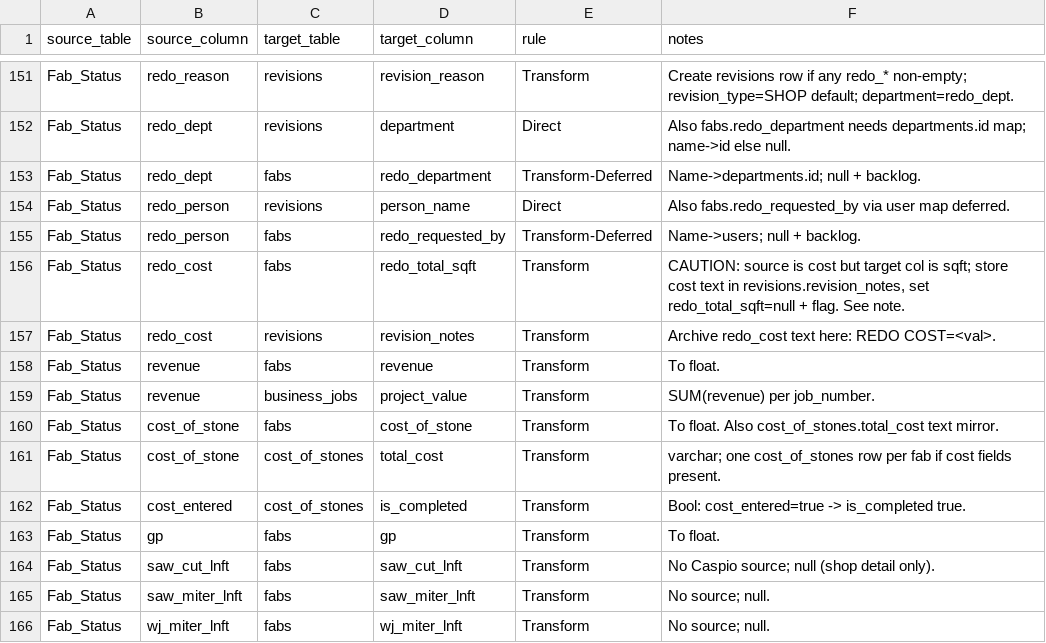
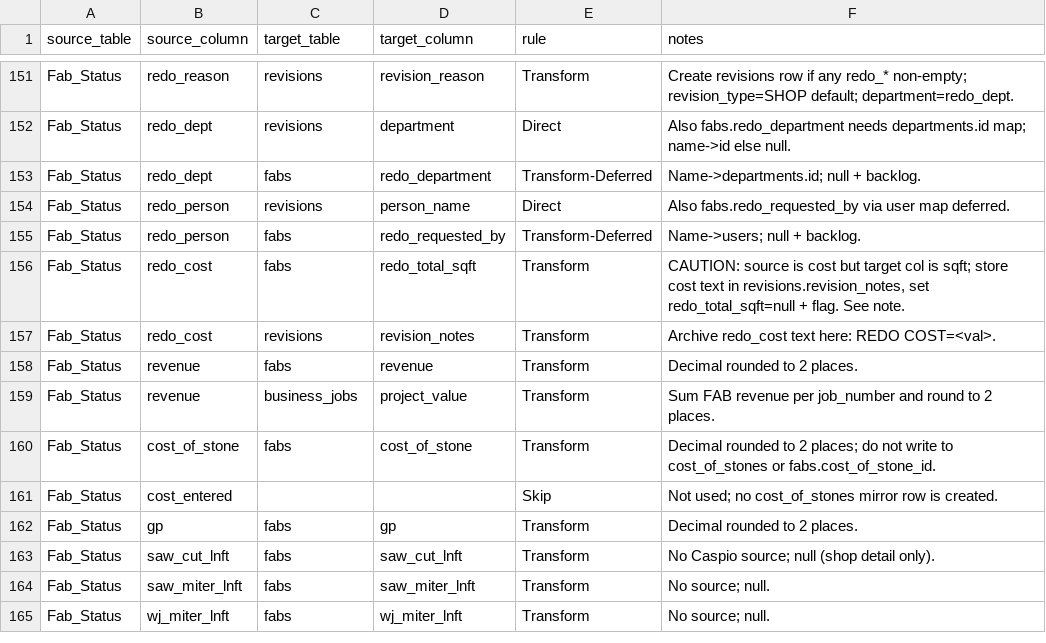
Before and after one commit to ncktechnologies/alphagranite-backend, a CSV file: data_migration/mapping_matrix.csv, drawn as a sheet; only a part is shown, gaps mark what is left out.

Commit message:
feat(performance_data): Add holiday and working day calculations for improved revenue metrics
- Implemented functions to calculate company holidays and working days in a year.
- Updated `derive_static_data` to use dynamic working days for breakeven revenue calculations.
- Enhanced `breakeven_gross_profit_for_period` to account for working days in the year.
- Added tests for holiday calculations and working days in the year.

feat(labor_cost_report_widgets): Introduce widgets for labor cost reports

- Created a new module for labor cost report widgets to display revenue, wages, and overhead metrics.
- Widgets compare actual values against breakeven figures derived from static data.
- Implemented rounding and delta calculations for widget values.

test(tests): Add comprehensive tests for new features and data migration

- Added tests for working days and holiday calculations in `test_labor_cost_variants.py`.
- Introduced tests for data migration functions in `test_data_migration_numeric.py`.
- Created tests for date filters in `test_fab_date_filters.py` to ensure correct SQL generation.

```diff
--- a/data_migration/mapping_matrix.csv
+++ b/data_migration/mapping_matrix.csv
@@ -157,8 +157,7 @@ Fab_Status,redo_cost,fabs,redo_total_sqft,Transform,"CAUTION: source is cost but
 Fab_Status,redo_cost,revisions,revision_notes,Transform,Archive redo_cost text here: REDO COST=<val>.
-Fab_Status,revenue,fabs,revenue,Transform,To float.
-Fab_Status,revenue,business_jobs,project_value,Transform,SUM(revenue) per job_number.
-Fab_Status,cost_of_stone,fabs,cost_of_stone,Transform,To float. Also cost_of_stones.total_cost text mirror.
-Fab_Status,cost_of_stone,cost_of_stones,total_cost,Transform,varchar; one cost_of_stones row per fab if cost fields present.
-Fab_Status,cost_entered,cost_of_stones,is_completed,Transform,Bool: cost_entered=true -> is_completed true.
-Fab_Status,gp,fabs,gp,Transform,To float.
+Fab_Status,revenue,fabs,revenue,Transform,Decimal rounded to 2 places.
+Fab_Status,revenue,business_jobs,project_value,Transform,Sum FAB revenue per job_number and round to 2 places.
+Fab_Status,cost_of_stone,fabs,cost_of_stone,Transform,Decimal rounded to 2 places; do not write to cost_of_stones or fabs.cost_of_stone_id.
+Fab_Status,cost_entered,,,Skip,Not used; no cost_of_stones mirror row is created.
+Fab_Status,gp,fabs,gp,Transform,Decimal rounded to 2 places.
 Fab_Status,saw_cut_lnft,fabs,saw_cut_lnft,Transform,No Caspio source; null (shop detail only).
```
Also changed, not shown: 14 other files.
